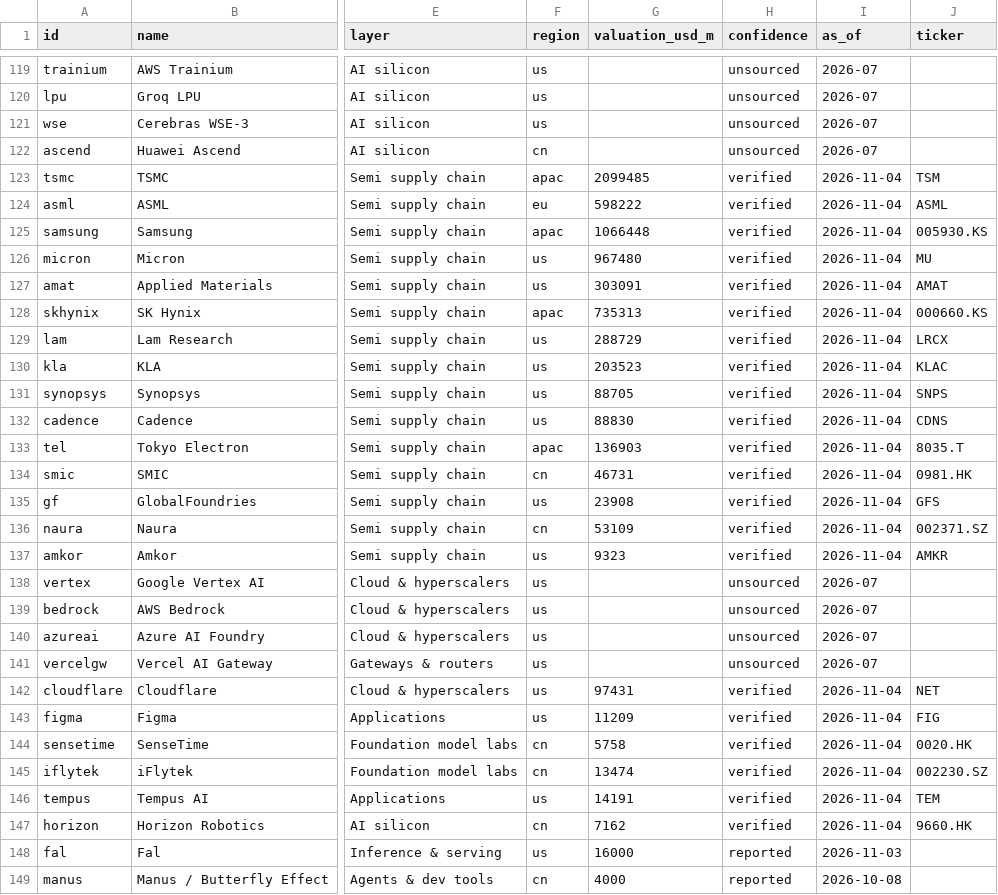
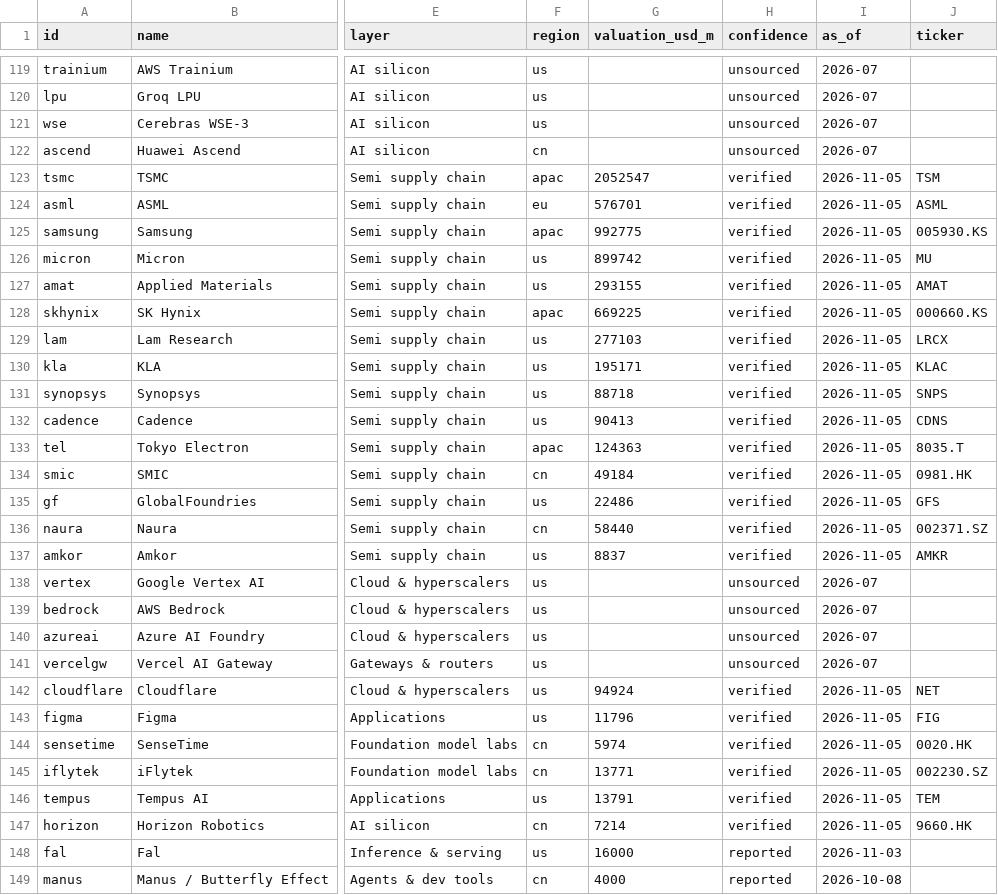
Before and after one commit to hanl1/stateofai-data, a CSV file: entities.csv, drawn as a sheet; only a part is shown, gaps mark what is left out; the diff covers the shown part only; the diff names each change by its address in the sheet, - before the commit and + after, or states it on an @@ line.

Commit message:
data: 2026-11-05

```diff
--- a/entities.csv
+++ b/entities.csv
-G123 (valuation_usd_m): 2099485
+G123 (valuation_usd_m): 2052547
-I123:I137 (as_of): 2026-11-04
+I123:I137 (as_of): 2026-11-05
-G124 (valuation_usd_m): 598222
+G124 (valuation_usd_m): 576701
-G125 (valuation_usd_m): 1066448
+G125 (valuation_usd_m): 992775
-G126 (valuation_usd_m): 967480
+G126 (valuation_usd_m): 899742
-G127 (valuation_usd_m): 303091
+G127 (valuation_usd_m): 293155
-G128 (valuation_usd_m): 735313
+G128 (valuation_usd_m): 669225
-G129 (valuation_usd_m): 288729
+G129 (valuation_usd_m): 277103
-G130 (valuation_usd_m): 203523
+G130 (valuation_usd_m): 195171
-G131 (valuation_usd_m): 88705
+G131 (valuation_usd_m): 88718
-G132 (valuation_usd_m): 88830
+G132 (valuation_usd_m): 90413
-G133 (valuation_usd_m): 136903
+G133 (valuation_usd_m): 124363
-G134 (valuation_usd_m): 46731
+G134 (valuation_usd_m): 49184
-G135 (valuation_usd_m): 23908
+G135 (valuation_usd_m): 22486
-G136 (valuation_usd_m): 53109
+G136 (valuation_usd_m): 58440
-G137 (valuation_usd_m): 9323
+G137 (valuation_usd_m): 8837
-G142 (valuation_usd_m): 97431
+G142 (valuation_usd_m): 94924
-I142:I147 (as_of): 2026-11-04
+I142:I147 (as_of): 2026-11-05
-G143 (valuation_usd_m): 11209
+G143 (valuation_usd_m): 11796
-G144 (valuation_usd_m): 5758
+G144 (valuation_usd_m): 5974
-G145 (valuation_usd_m): 13474
+G145 (valuation_usd_m): 13771
-G146 (valuation_usd_m): 14191
+G146 (valuation_usd_m): 13791
-G147 (valuation_usd_m): 7162
+G147 (valuation_usd_m): 7214
```
Also changed, not shown: 86 edited cells elsewhere in this file, sources.csv, 2 other files.
